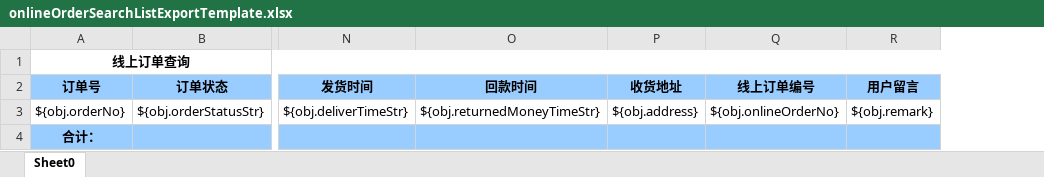
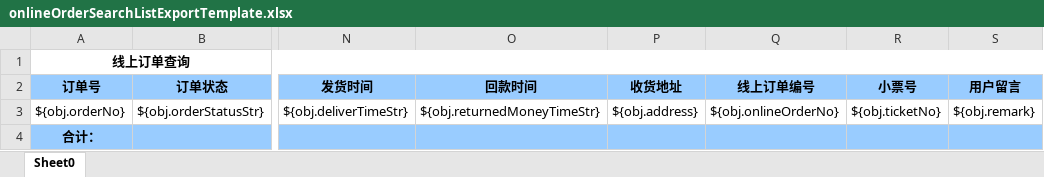
Before and after one commit to zly1988203/easyUI-web, an Excel workbook: src/main/resources/template/excel/export/onlineOrderSearchListExportTemplate.xlsx, sheet Sheet0, drawn as a sheet; only a part is shown, gaps mark what is left out; values as stored, in another font and other column widths than the file's, no borders; the diff names each change by its address in the sheet, - before the commit and + after, or states it on an @@ line.

```diff
--- a/src/main/resources/template/excel/export/onlineOrderSearchListExportTemplate.xlsx (sheet Sheet0)
+++ b/src/main/resources/template/excel/export/onlineOrderSearchListExportTemplate.xlsx (sheet Sheet0)
+column R (小票号), row 3: ${obj.ticketNo}
```
Also changed, not shown: 1 other file.
